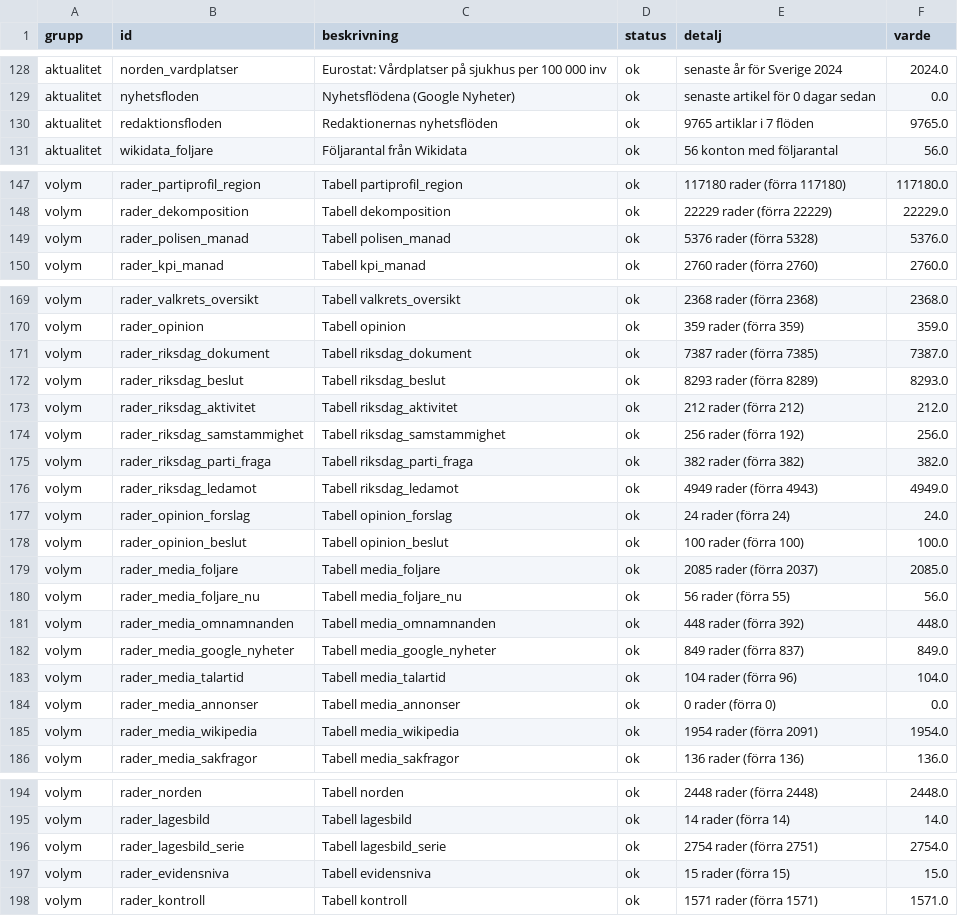
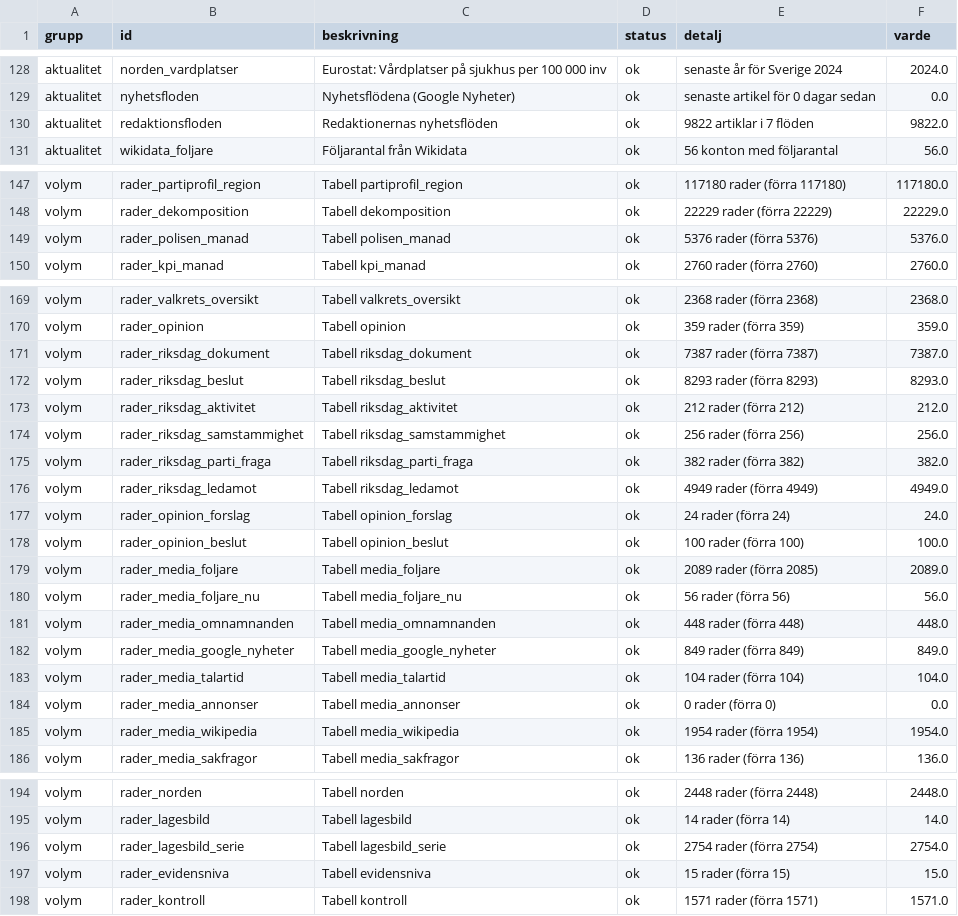
Before and after one commit to claesludvig/projekt, a CSV file: valjare/data/csv/kvalitet.csv, drawn as a sheet; only a part is shown, gaps mark what is left out.

```diff
--- a/valjare/data/csv/kvalitet.csv
+++ b/valjare/data/csv/kvalitet.csv
@@ -129,3 +129,3 @@ aktualitet,norden_vardplatser,Eurostat: Vårdplatser på sjukhus per 100 000 inv
 aktualitet,nyhetsfloden,Nyhetsflödena (Google Nyheter),ok,senaste artikel för 0 dagar sedan,0.0
-aktualitet,redaktionsfloden,Redaktionernas nyhetsflöden,ok,9765 artiklar i 7 flöden,9765.0
+aktualitet,redaktionsfloden,Redaktionernas nyhetsflöden,ok,9822 artiklar i 7 flöden,9822.0
 aktualitet,wikidata_foljare,Följarantal från Wikidata,ok,56 konton med följarantal,56.0
@@ -148,3 +148,3 @@ volym,rader_partiprofil_region,Tabell partiprofil_region,ok,117180 rader (förra
 volym,rader_dekomposition,Tabell dekomposition,ok,22229 rader (förra 22229),22229.0
-volym,rader_polisen_manad,Tabell polisen_manad,ok,5376 rader (förra 5328),5376.0
+volym,rader_polisen_manad,Tabell polisen_manad,ok,5376 rader (förra 5376),5376.0
 volym,rader_kpi_manad,Tabell kpi_manad,ok,2760 rader (förra 2760),2760.0
@@ -170,17 +170,17 @@ volym,rader_valkrets_oversikt,Tabell valkrets_oversikt,ok,2368 rader (förra 236
 volym,rader_opinion,Tabell opinion,ok,359 rader (förra 359),359.0
-volym,rader_riksdag_dokument,Tabell riksdag_dokument,ok,7387 rader (förra 7385),7387.0
-volym,rader_riksdag_beslut,Tabell riksdag_beslut,ok,8293 rader (förra 8289),8293.0
+volym,rader_riksdag_dokument,Tabell riksdag_dokument,ok,7387 rader (förra 7387),7387.0
+volym,rader_riksdag_beslut,Tabell riksdag_beslut,ok,8293 rader (förra 8293),8293.0
 volym,rader_riksdag_aktivitet,Tabell riksdag_aktivitet,ok,212 rader (förra 212),212.0
-volym,rader_riksdag_samstammighet,Tabell riksdag_samstammighet,ok,256 rader (förra 192),256.0
+volym,rader_riksdag_samstammighet,Tabell riksdag_samstammighet,ok,256 rader (förra 256),256.0
 volym,rader_riksdag_parti_fraga,Tabell riksdag_parti_fraga,ok,382 rader (förra 382),382.0
-volym,rader_riksdag_ledamot,Tabell riksdag_ledamot,ok,4949 rader (förra 4943),4949.0
+volym,rader_riksdag_ledamot,Tabell riksdag_ledamot,ok,4949 rader (förra 4949),4949.0
 volym,rader_opinion_forslag,Tabell opinion_forslag,ok,24 rader (förra 24),24.0
 volym,rader_opinion_beslut,Tabell opinion_beslut,ok,100 rader (förra 100),100.0
-volym,rader_media_foljare,Tabell media_foljare,ok,2085 rader (förra 2037),2085.0
-volym,rader_media_foljare_nu,Tabell media_foljare_nu,ok,56 rader (förra 55),56.0
-volym,rader_media_omnamnanden,Tabell media_omnamnanden,ok,448 rader (förra 392),448.0
-volym,rader_media_google_nyheter,Tabell media_google_nyheter,ok,849 rader (förra 837),849.0
-volym,rader_media_talartid,Tabell media_talartid,ok,104 rader (förra 96),104.0
+volym,rader_media_foljare,Tabell media_foljare,ok,2089 rader (förra 2085),2089.0
+volym,rader_media_foljare_nu,Tabell media_foljare_nu,ok,56 rader (förra 56),56.0
+volym,rader_media_omnamnanden,Tabell media_omnamnanden,ok,448 rader (förra 448),448.0
+volym,rader_media_google_nyheter,Tabell media_google_nyheter,ok,849 rader (förra 849),849.0
+volym,rader_media_talartid,Tabell media_talartid,ok,104 rader (förra 104),104.0
 volym,rader_media_annonser,Tabell media_annonser,ok,0 rader (förra 0),0.0
-volym,rader_media_wikipedia,Tabell media_wikipedia,ok,1954 rader (förra 2091),1954.0
+volym,rader_media_wikipedia,Tabell media_wikipedia,ok,1954 rader (förra 1954),1954.0
 volym,rader_media_sakfragor,Tabell media_sakfragor,ok,136 rader (förra 136),136.0
@@ -195,3 +195,3 @@ volym,rader_norden,Tabell norden,ok,2448 rader (förra 2448),2448.0
 volym,rader_lagesbild,Tabell lagesbild,ok,14 rader (förra 14),14.0
-volym,rader_lagesbild_serie,Tabell lagesbild_serie,ok,2754 rader (förra 2751),2754.0
+volym,rader_lagesbild_serie,Tabell lagesbild_serie,ok,2754 rader (förra 2754),2754.0
 volym,rader_evidensniva,Tabell evidensniva,ok,15 rader (förra 15),15.0
```
Also changed, not shown: valjare/data/csv/media_foljare.csv, valjare/data/csv/media_foljare_nu.csv, 11 other files.
